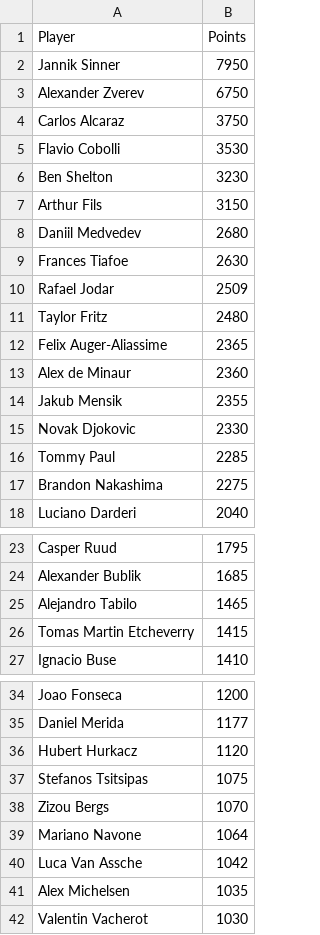
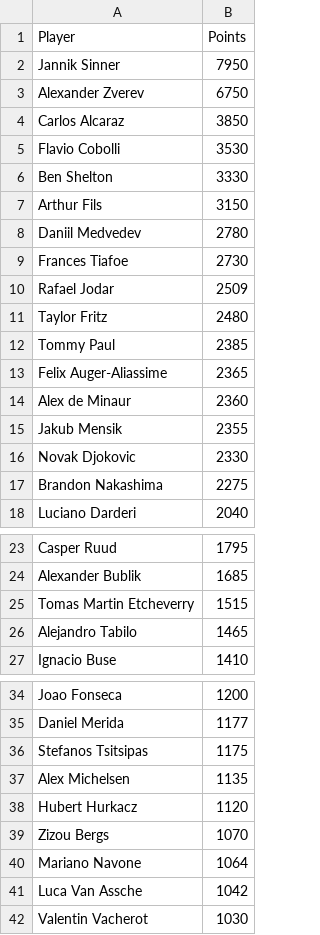
Before and after one commit to peterblum20/ATP-Race-Data, a CSV file: atp_race_top500.csv, drawn as a sheet; only a part is shown, gaps mark what is left out; the diff covers the shown part only.

```diff
--- a/atp_race_top500.csv
+++ b/atp_race_top500.csv
@@ -3,10 +3,11 @@ Jannik Sinner,7950
 Alexander Zverev,6750
-Carlos Alcaraz,3750
+Carlos Alcaraz,3850
 Flavio Cobolli,3530
-Ben Shelton,3230
+Ben Shelton,3330
 Arthur Fils,3150
-Daniil Medvedev,2680
-Frances Tiafoe,2630
+Daniil Medvedev,2780
+Frances Tiafoe,2730
 Rafael Jodar,2509
 Taylor Fritz,2480
+Tommy Paul,2385
 Felix Auger-Aliassime,2365
@@ -15,3 +16,2 @@ Jakub Mensik,2355
 Novak Djokovic,2330
-Tommy Paul,2285
 Brandon Nakashima,2275
@@ -24,4 +24,4 @@ Casper Ruud,1795
 Alexander Bublik,1685
+Tomas Martin Etcheverry,1515
 Alejandro Tabilo,1465
-Tomas Martin Etcheverry,1415
 Ignacio Buse,1410
@@ -35,4 +35,5 @@ Joao Fonseca,1200
 Daniel Merida,1177
+Stefanos Tsitsipas,1175
+Alex Michelsen,1135
 Hubert Hurkacz,1120
-Stefanos Tsitsipas,1075
 Zizou Bergs,1070
@@ -40,3 +41,2 @@ Mariano Navone,1064
 Luca Van Assche,1042
-Alex Michelsen,1035
 Valentin Vacherot,1030
```
Also changed, not shown: 15 added rows and 15 removed rows elsewhere in this file, wta_race_top500.csv.
